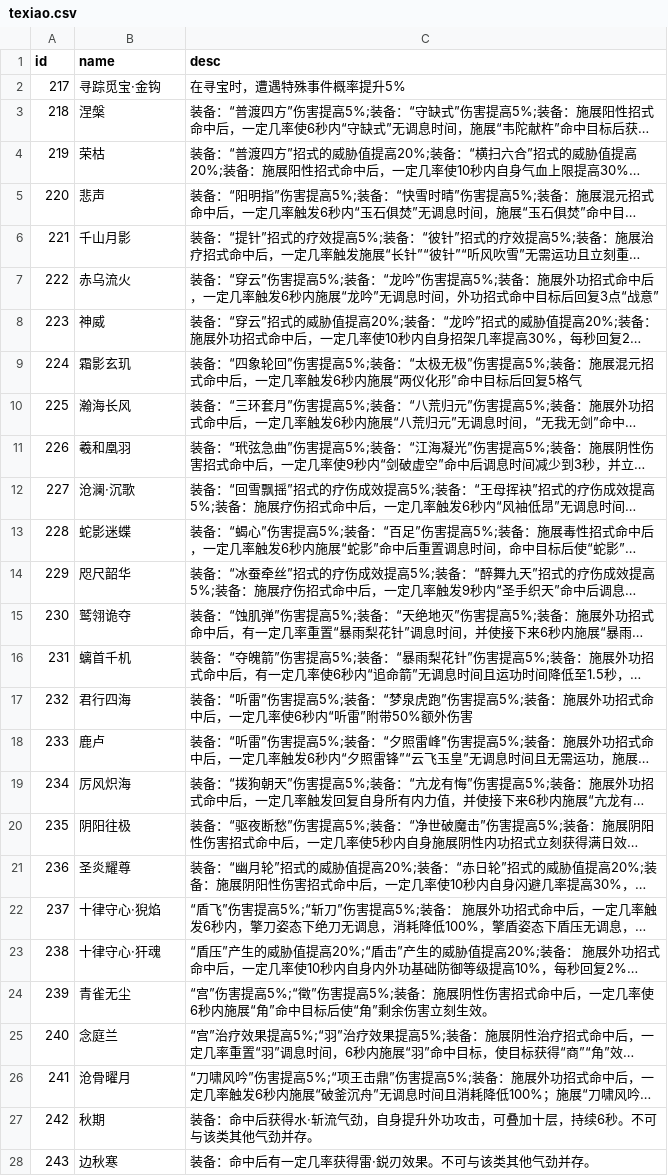
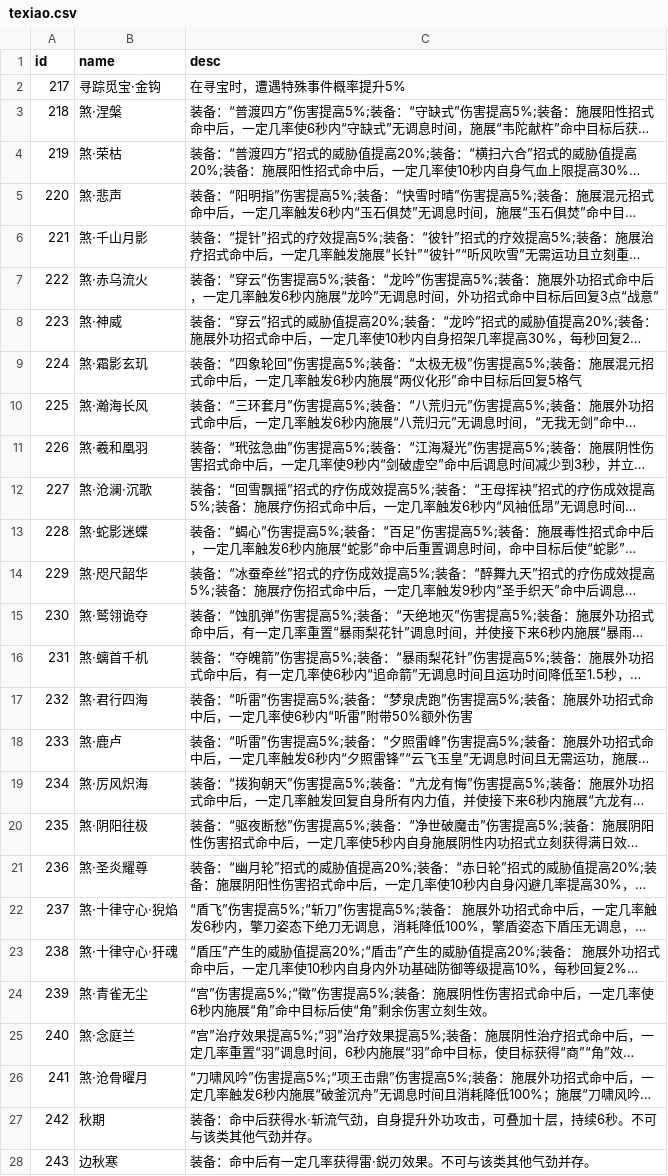
Before and after one commit to j3pz/j3pz-data-processor, a CSV file: output/texiao.csv, drawn as a sheet; only a part is shown; long unchanged cells end in …; the diff covers the shown part only; the diff names each change by its address in the sheet, - before the commit and + after, or states it on an @@ line.

```diff
--- a/output/texiao.csv
+++ b/output/texiao.csv
-B3 (name): 涅槃
+B3 (name): 煞·涅槃
-B4 (name): 荣枯
+B4 (name): 煞·荣枯
-B5 (name): 悲声
+B5 (name): 煞·悲声
-B6 (name): 千山月影
+B6 (name): 煞·千山月影
-B7 (name): 赤乌流火
+B7 (name): 煞·赤乌流火
-B8 (name): 神威
+B8 (name): 煞·神威
-B9 (name): 霜影玄玑
+B9 (name): 煞·霜影玄玑
-B10 (name): 瀚海长风
+B10 (name): 煞·瀚海长风
-B11 (name): 羲和凰羽
+B11 (name): 煞·羲和凰羽
-B12 (name): 沧澜·沉歌
+B12 (name): 煞·沧澜·沉歌
-B13 (name): 蛇影迷蝶
+B13 (name): 煞·蛇影迷蝶
-B14 (name): 咫尺韶华
+B14 (name): 煞·咫尺韶华
-B15 (name): 鹫翎诡夺
+B15 (name): 煞·鹫翎诡夺
-B16 (name): 螭首千机
+B16 (name): 煞·螭首千机
-B17 (name): 君行四海
+B17 (name): 煞·君行四海
-B18 (name): 鹿卢
+B18 (name): 煞·鹿卢
-B19 (name): 厉风炽海
+B19 (name): 煞·厉风炽海
-B20 (name): 阴阳往极
+B20 (name): 煞·阴阳往极
-B21 (name): 圣炎耀尊
+B21 (name): 煞·圣炎耀尊
-B22 (name): 十律守心·猊焰
+B22 (name): 煞·十律守心·猊焰
-B23 (name): 十律守心·犴魂
+B23 (name): 煞·十律守心·犴魂
-B24 (name): 青雀无尘
+B24 (name): 煞·青雀无尘
-B25 (name): 念庭兰
+B25 (name): 煞·念庭兰
-B26 (name): 沧骨曜月
+B26 (name): 煞·沧骨曜月
```
Also changed, not shown: 2 edited cells elsewhere in this file, output/weapon.csv, 11 other files.
